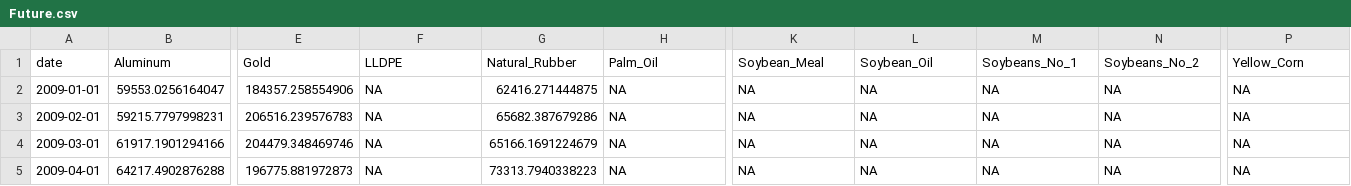
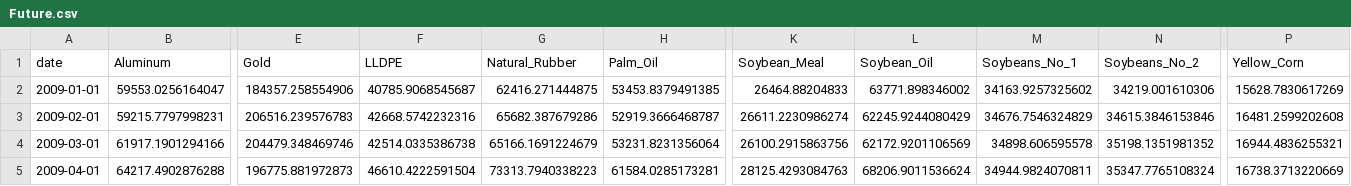
Before and after one commit to Jaspacito/DTFF2022_Final_Test, a CSV file: data/raw/Future.csv, drawn as a sheet; only a part is shown, gaps mark what is left out; the diff covers the shown part only; the diff names each change by its address in the sheet, - before the commit and + after, or states it on an @@ line.

Commit message:
Add files via upload

```diff
--- a/data/raw/Future.csv
+++ b/data/raw/Future.csv
-F2 (LLDPE): NA
+F2 (LLDPE): 40785.9068545687
-H2 (Palm_Oil): NA
+H2 (Palm_Oil): 53453.8379491385
-K2 (Soybean_Meal): NA
+K2 (Soybean_Meal): 26464.88204833
-L2 (Soybean_Oil): NA
+L2 (Soybean_Oil): 63771.898346002
-M2 (Soybeans_No_1): NA
+M2 (Soybeans_No_1): 34163.9257325602
-N2 (Soybeans_No_2): NA
+N2 (Soybeans_No_2): 34219.001610306
-P2 (Yellow_Corn): NA
+P2 (Yellow_Corn): 15628.7830617269
-F3 (LLDPE): NA
+F3 (LLDPE): 42668.5742232316
-H3 (Palm_Oil): NA
+H3 (Palm_Oil): 52919.3666468787
-K3 (Soybean_Meal): NA
+K3 (Soybean_Meal): 26611.2230986274
-L3 (Soybean_Oil): NA
+L3 (Soybean_Oil): 62245.9244080429
-M3 (Soybeans_No_1): NA
+M3 (Soybeans_No_1): 34676.7546324829
-N3 (Soybeans_No_2): NA
+N3 (Soybeans_No_2): 34615.3846153846
-P3 (Yellow_Corn): NA
+P3 (Yellow_Corn): 16481.2599202608
-F4 (LLDPE): NA
+F4 (LLDPE): 42514.0335386738
-H4 (Palm_Oil): NA
+H4 (Palm_Oil): 53231.8231356064
-K4 (Soybean_Meal): NA
+K4 (Soybean_Meal): 26100.2915863756
-L4 (Soybean_Oil): NA
+L4 (Soybean_Oil): 62172.9201106569
-M4 (Soybeans_No_1): NA
+M4 (Soybeans_No_1): 34898.606595578
-N4 (Soybeans_No_2): NA
+N4 (Soybeans_No_2): 35198.1351981352
-P4 (Yellow_Corn): NA
+P4 (Yellow_Corn): 16944.4836255321
-F5 (LLDPE): NA
+F5 (LLDPE): 46610.4222591504
-H5 (Palm_Oil): NA
+H5 (Palm_Oil): 61584.0285173281
-K5 (Soybean_Meal): NA
+K5 (Soybean_Meal): 28125.4293084763
-L5 (Soybean_Oil): NA
+L5 (Soybean_Oil): 68206.9011536624
-M5 (Soybeans_No_1): NA
+M5 (Soybeans_No_1): 34944.9824070811
-N5 (Soybeans_No_2): NA
+N5 (Soybeans_No_2): 35347.7765108324
-P5 (Yellow_Corn): NA
+P5 (Yellow_Corn): 16738.3713220669
```
Also changed, not shown: 64 edited cells elsewhere in this file.
